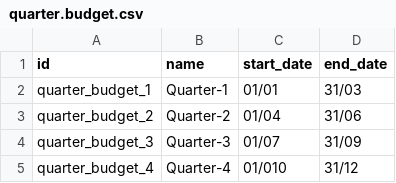
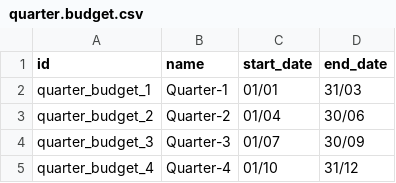
Before and after one commit to felipearizaga/odoo12_20200623b, a CSV file: jt_budget_mgmt/data/quarter.budget.csv, drawn as a sheet.

Commit message:
[ADD]Improved budget and CONAC module based on recent feedback.

```diff
--- a/jt_budget_mgmt/data/quarter.budget.csv
+++ b/jt_budget_mgmt/data/quarter.budget.csv
@@ -2,4 +2,4 @@ id,name,start_date,end_date
 "quarter_budget_1","Quarter-1","01/01","31/03"
-"quarter_budget_2","Quarter-2","01/04","31/06"
-"quarter_budget_3","Quarter-3","01/07","31/09"
-"quarter_budget_4","Quarter-4","01/010","31/12"
+"quarter_budget_2","Quarter-2","01/04","30/06"
+"quarter_budget_3","Quarter-3","01/07","30/09"
+"quarter_budget_4","Quarter-4","01/10","31/12"
```
Also changed, not shown: 17 other files.
